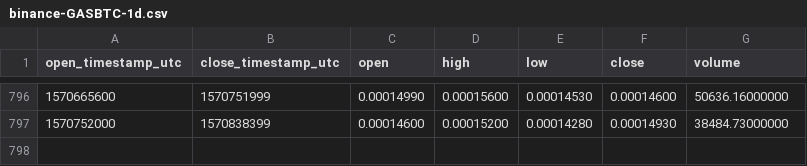
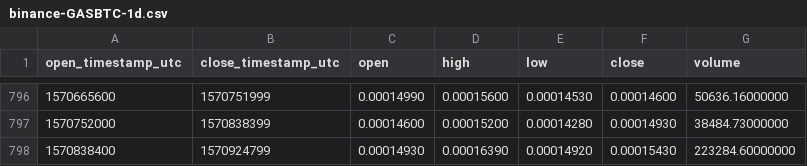
Before and after one commit to cryptobigbro/binance-GASBTC, a CSV file: binance-GASBTC-1d.csv, drawn as a sheet; only a part is shown, gaps mark what is left out; the diff names each change by its address in the sheet, - before the commit and + after, or states it on an @@ line.

Commit message:
Update OHLCV data.

```diff
--- a/binance-GASBTC-1d.csv
+++ b/binance-GASBTC-1d.csv
+row 798: 1570838400 | 1570924799 | 0.00014930 | 0.00016390 | 0.00014920 | 0.00015430 | 223284.60000000
```
Also changed, not shown: 1 other file.
